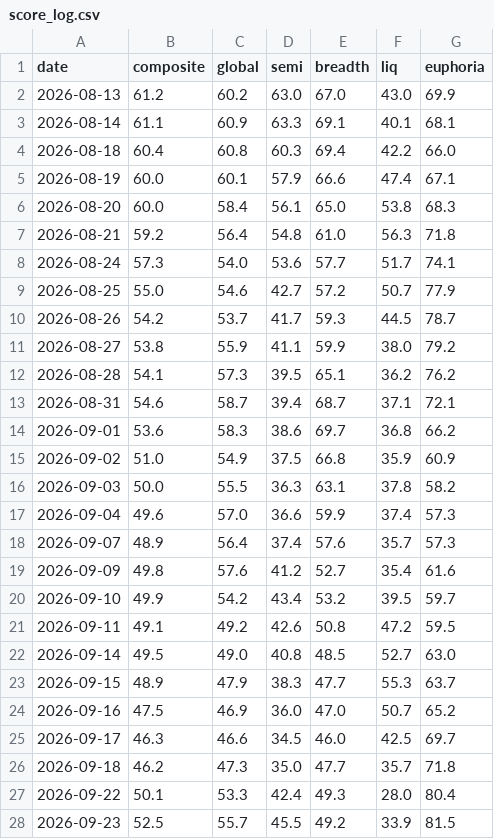
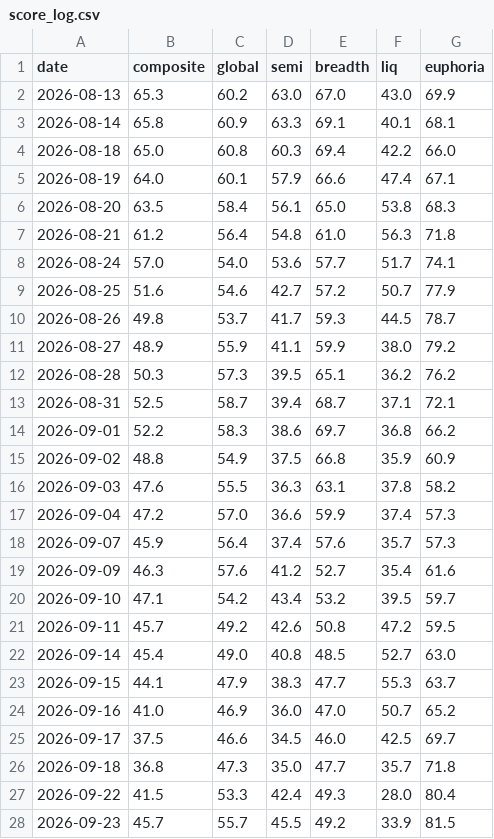
Before and after one commit to pdhman/report-summary, a CSV file: aicyclemonitor/kc_cache/score_log.csv, drawn as a sheet; only a part is shown; the diff covers the shown part only.

```diff
--- a/aicyclemonitor/kc_cache/score_log.csv
+++ b/aicyclemonitor/kc_cache/score_log.csv
@@ -1,28 +1,28 @@
 date,composite,global,semi,breadth,liq,euphoria
-2026-08-13,61.2,60.2,63.0,67.0,43.0,69.9
-2026-08-14,61.1,60.9,63.3,69.1,40.1,68.1
-2026-08-18,60.4,60.8,60.3,69.4,42.2,66.0
-2026-08-19,60.0,60.1,57.9,66.6,47.4,67.1
-2026-08-20,60.0,58.4,56.1,65.0,53.8,68.3
-2026-08-21,59.2,56.4,54.8,61.0,56.3,71.8
-2026-08-24,57.3,54.0,53.6,57.7,51.7,74.1
-2026-08-25,55.0,54.6,42.7,57.2,50.7,77.9
-2026-08-26,54.2,53.7,41.7,59.3,44.5,78.7
-2026-08-27,53.8,55.9,41.1,59.9,38.0,79.2
-2026-08-28,54.1,57.3,39.5,65.1,36.2,76.2
-2026-08-31,54.6,58.7,39.4,68.7,37.1,72.1
-2026-09-01,53.6,58.3,38.6,69.7,36.8,66.2
-2026-09-02,51.0,54.9,37.5,66.8,35.9,60.9
-2026-09-03,50.0,55.5,36.3,63.1,37.8,58.2
-2026-09-04,49.6,57.0,36.6,59.9,37.4,57.3
-2026-09-07,48.9,56.4,37.4,57.6,35.7,57.3
-2026-09-09,49.8,57.6,41.2,52.7,35.4,61.6
-2026-09-10,49.9,54.2,43.4,53.2,39.5,59.7
-2026-09-11,49.1,49.2,42.6,50.8,47.2,59.5
-2026-09-14,49.5,49.0,40.8,48.5,52.7,63.0
-2026-09-15,48.9,47.9,38.3,47.7,55.3,63.7
-2026-09-16,47.5,46.9,36.0,47.0,50.7,65.2
-2026-09-17,46.3,46.6,34.5,46.0,42.5,69.7
-2026-09-18,46.2,47.3,35.0,47.7,35.7,71.8
-2026-09-22,50.1,53.3,42.4,49.3,28.0,80.4
-2026-09-23,52.5,55.7,45.5,49.2,33.9,81.5
+2026-08-13,65.3,60.2,63.0,67.0,43.0,69.9
+2026-08-14,65.8,60.9,63.3,69.1,40.1,68.1
+2026-08-18,65.0,60.8,60.3,69.4,42.2,66.0
+2026-08-19,64.0,60.1,57.9,66.6,47.4,67.1
+2026-08-20,63.5,58.4,56.1,65.0,53.8,68.3
+2026-08-21,61.2,56.4,54.8,61.0,56.3,71.8
+2026-08-24,57.0,54.0,53.6,57.7,51.7,74.1
+2026-08-25,51.6,54.6,42.7,57.2,50.7,77.9
+2026-08-26,49.8,53.7,41.7,59.3,44.5,78.7
+2026-08-27,48.9,55.9,41.1,59.9,38.0,79.2
+2026-08-28,50.3,57.3,39.5,65.1,36.2,76.2
+2026-08-31,52.5,58.7,39.4,68.7,37.1,72.1
+2026-09-01,52.2,58.3,38.6,69.7,36.8,66.2
+2026-09-02,48.8,54.9,37.5,66.8,35.9,60.9
+2026-09-03,47.6,55.5,36.3,63.1,37.8,58.2
+2026-09-04,47.2,57.0,36.6,59.9,37.4,57.3
+2026-09-07,45.9,56.4,37.4,57.6,35.7,57.3
+2026-09-09,46.3,57.6,41.2,52.7,35.4,61.6
+2026-09-10,47.1,54.2,43.4,53.2,39.5,59.7
+2026-09-11,45.7,49.2,42.6,50.8,47.2,59.5
+2026-09-14,45.4,49.0,40.8,48.5,52.7,63.0
+2026-09-15,44.1,47.9,38.3,47.7,55.3,63.7
+2026-09-16,41.0,46.9,36.0,47.0,50.7,65.2
+2026-09-17,37.5,46.6,34.5,46.0,42.5,69.7
+2026-09-18,36.8,47.3,35.0,47.7,35.7,71.8
+2026-09-22,41.5,53.3,42.4,49.3,28.0,80.4
+2026-09-23,45.7,55.7,45.5,49.2,33.9,81.5
```
Also changed, not shown: 3 edited cells elsewhere in this file, aicyclemonitor/kc_cache/global.csv, 5 other files.
